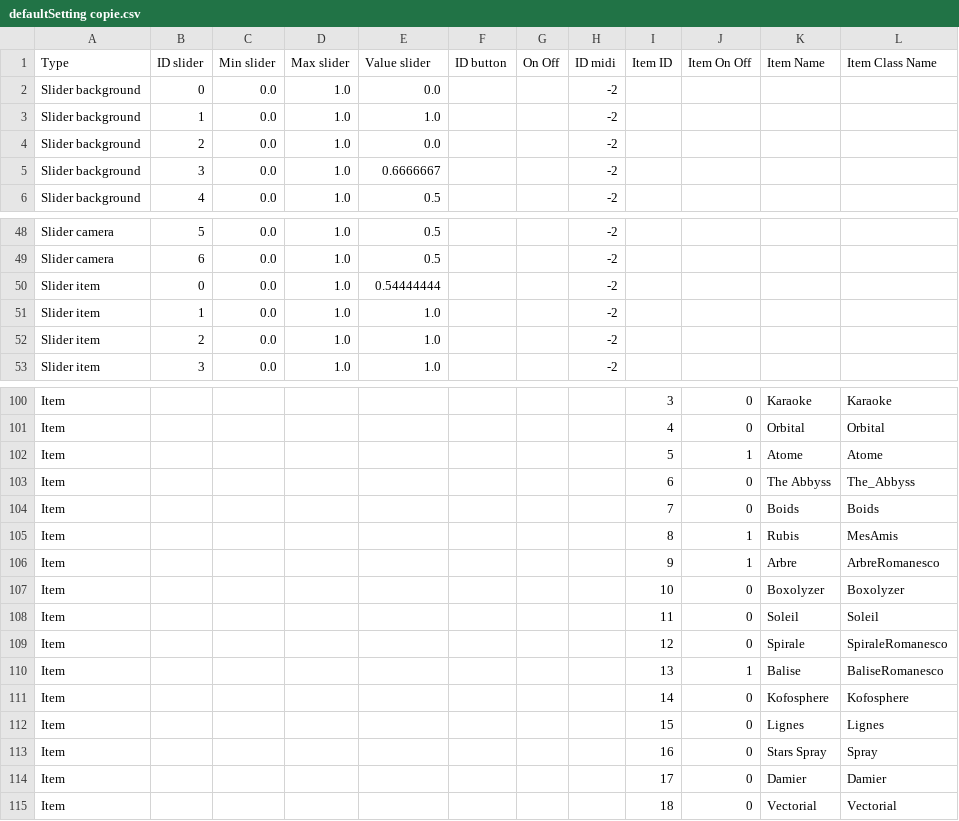
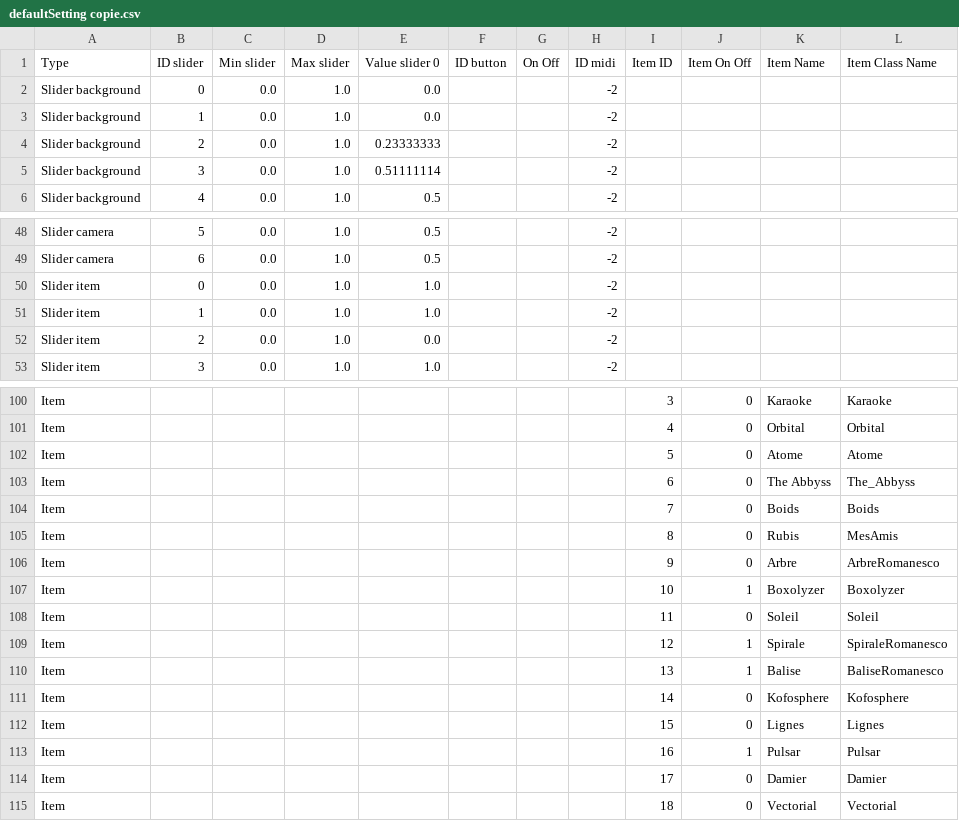
Before and after one commit to knupel/ROMANESCO-Processing, a CSV file: Software_31/sources/preferences/setting/defaultSetting copie.csv, drawn as a sheet; only a part is shown, gaps mark what is left out; the diff covers the shown part only.

```diff
--- a/Software_31/sources/preferences/setting/defaultSetting copie.csv
+++ b/Software_31/sources/preferences/setting/defaultSetting copie.csv
@@ -1,6 +1,6 @@
-Type,ID slider,Min slider,Max slider,Value slider,ID button,On Off,ID midi,Item ID,Item On Off,Item Name,Item Class Name
+Type,ID slider,Min slider,Max slider,Value slider 0,ID button,On Off,ID midi,Item ID,Item On Off,Item Name,Item Class Name
 Slider background,0,0.0,1.0,0.0,,,-2,,,,
-Slider background,1,0.0,1.0,1.0,,,-2,,,,
-Slider background,2,0.0,1.0,0.0,,,-2,,,,
-Slider background,3,0.0,1.0,0.6666667,,,-2,,,,
+Slider background,1,0.0,1.0,0.0,,,-2,,,,
+Slider background,2,0.0,1.0,0.23333333,,,-2,,,,
+Slider background,3,0.0,1.0,0.51111114,,,-2,,,,
 Slider background,4,0.0,1.0,0.5,,,-2,,,,
@@ -49,5 +49,5 @@ Slider camera,5,0.0,1.0,0.5,,,-2,,,,
 Slider camera,6,0.0,1.0,0.5,,,-2,,,,
-Slider item,0,0.0,1.0,0.54444444,,,-2,,,,
+Slider item,0,0.0,1.0,1.0,,,-2,,,,
 Slider item,1,0.0,1.0,1.0,,,-2,,,,
-Slider item,2,0.0,1.0,1.0,,,-2,,,,
+Slider item,2,0.0,1.0,0.0,,,-2,,,,
 Slider item,3,0.0,1.0,1.0,,,-2,,,,
@@ -101,10 +101,10 @@ Item,,,,,,,,3,0,Karaoke,Karaoke
 Item,,,,,,,,4,0,Orbital,Orbital
-Item,,,,,,,,5,1,Atome,Atome
+Item,,,,,,,,5,0,Atome,Atome
 Item,,,,,,,,6,0,The Abbyss,The_Abbyss
 Item,,,,,,,,7,0,Boids,Boids
-Item,,,,,,,,8,1,Rubis,MesAmis
-Item,,,,,,,,9,1,Arbre,ArbreRomanesco
-Item,,,,,,,,10,0,Boxolyzer,Boxolyzer
+Item,,,,,,,,8,0,Rubis,MesAmis
+Item,,,,,,,,9,0,Arbre,ArbreRomanesco
+Item,,,,,,,,10,1,Boxolyzer,Boxolyzer
 Item,,,,,,,,11,0,Soleil,Soleil
-Item,,,,,,,,12,0,Spirale,SpiraleRomanesco
+Item,,,,,,,,12,1,Spirale,SpiraleRomanesco
 Item,,,,,,,,13,1,Balise,BaliseRomanesco
@@ -112,3 +112,3 @@ Item,,,,,,,,14,0,Kofosphere,Kofosphere
 Item,,,,,,,,15,0,Lignes,Lignes
-Item,,,,,,,,16,0,Stars Spray,Spray
+Item,,,,,,,,16,1,Pulsar,Pulsar
 Item,,,,,,,,17,0,Damier,Damier
```
Also changed, not shown: 2 edited cells elsewhere in this file, Software_31/sources/autosave.csv, Software_31/sources/preferences/slider_name_en.csv, 13 other files.
